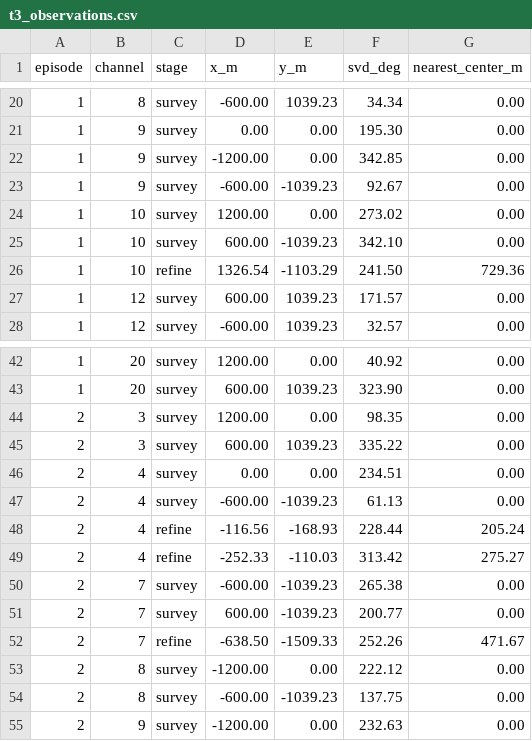
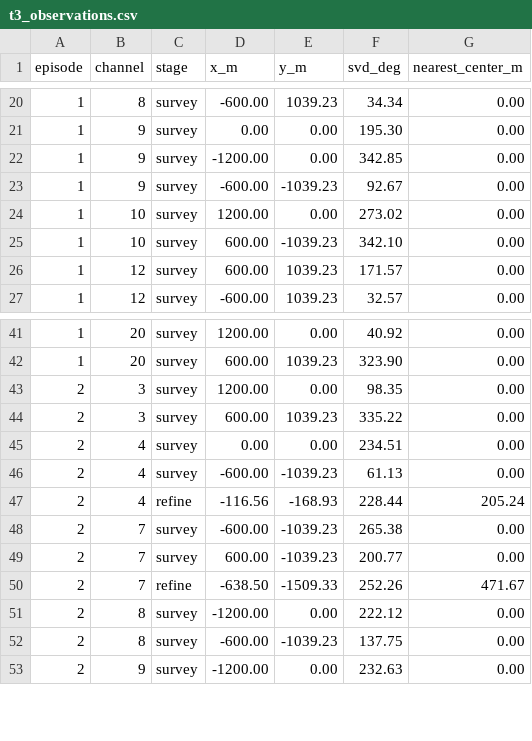
Before and after one commit to LittleFishStars/cumcm-2026-robot-dog, a CSV file: results/t3_observations.csv, drawn as a sheet; only a part is shown, gaps mark what is left out; the diff names each change by its address in the sheet, - before the commit and + after, or states it on an @@ line.

```diff
--- a/results/t3_observations.csv
+++ b/results/t3_observations.csv
-row 26: 1 | 10 | refine | 1326.54 | -1103.29 | 241.50 | 729.36
-row 49: 2 | 4 | refine | -252.33 | -110.03 | 313.42 | 275.27
```
Also changed, not shown: 2 other files.
